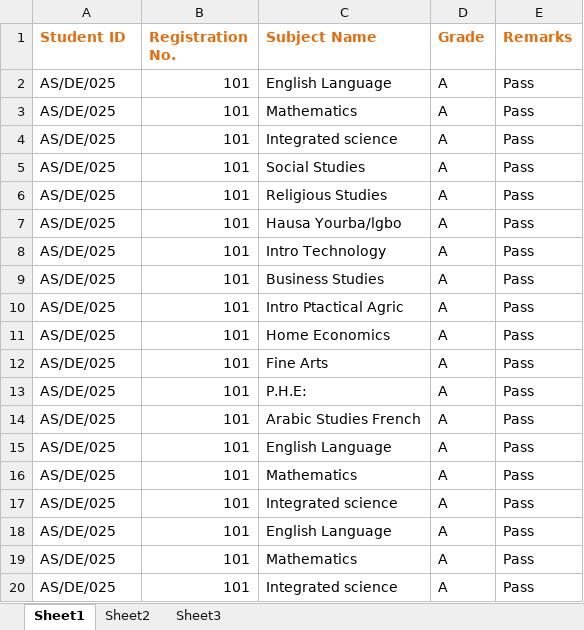
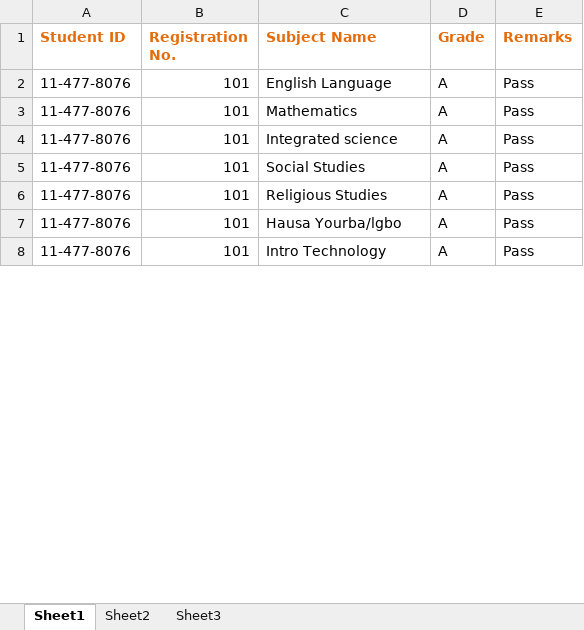
Before and after one commit to Developer-Mohali/ResultPortal, an Excel workbook: OnlineResultCheckPortal/StudentExecelSheet/ResultUplaod.xlsx, sheet Sheet1, drawn as a sheet; only a part is shown; values as stored, in another font and other column widths than the file's, no borders; removed rows and columns are numbered as before the commit, all else as after; the diff covers the shown part only; the diff names each change by its address in the sheet, - before the commit and + after, or states it on an @@ line.

```diff
--- a/OnlineResultCheckPortal/StudentExecelSheet/ResultUplaod.xlsx (sheet Sheet1)
+++ b/OnlineResultCheckPortal/StudentExecelSheet/ResultUplaod.xlsx (sheet Sheet1)
-A2:A8 (Student ID): AS/DE/025
+A2:A8 (Student ID): 11-477-8076
-row 9: AS/DE/025 | 101 | Business Studies | A | Pass
-row 10: AS/DE/025 | 101 | Intro Ptactical Agric | A | Pass
-row 11: AS/DE/025 | 101 | Home Economics | A | Pass
-row 12: AS/DE/025 | 101 | Fine Arts | A | Pass
-row 13: AS/DE/025 | 101 | P.H.E: | A | Pass
-row 14: AS/DE/025 | 101 | Arabic Studies French | A | Pass
-row 15: AS/DE/025 | 101 | English Language | A | Pass
-row 16: AS/DE/025 | 101 | Mathematics | A | Pass
-row 17: AS/DE/025 | 101 | Integrated science | A | Pass
-row 18: AS/DE/025 | 101 | English Language | A | Pass
-row 19: AS/DE/025 | 101 | Mathematics | A | Pass
-row 20: AS/DE/025 | 101 | Integrated science | A | Pass
```
Also changed, not shown: 1 added row and 42 removed rows elsewhere in this sheet, 30 other files.
